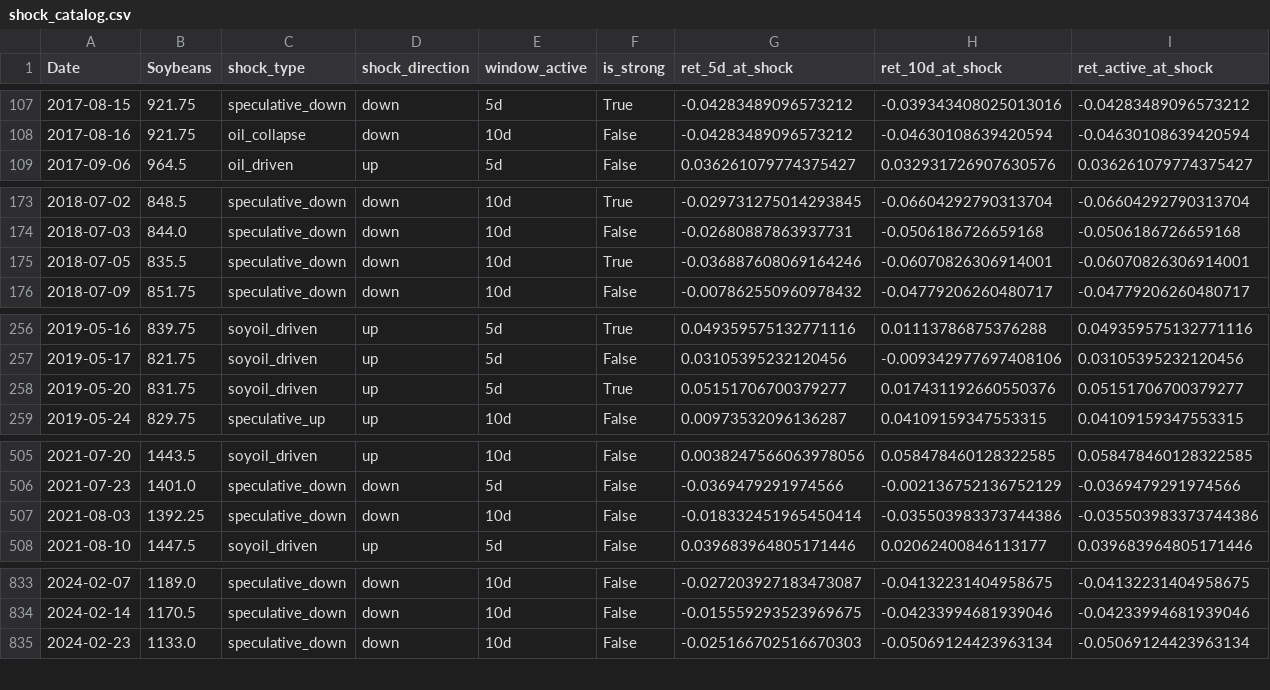
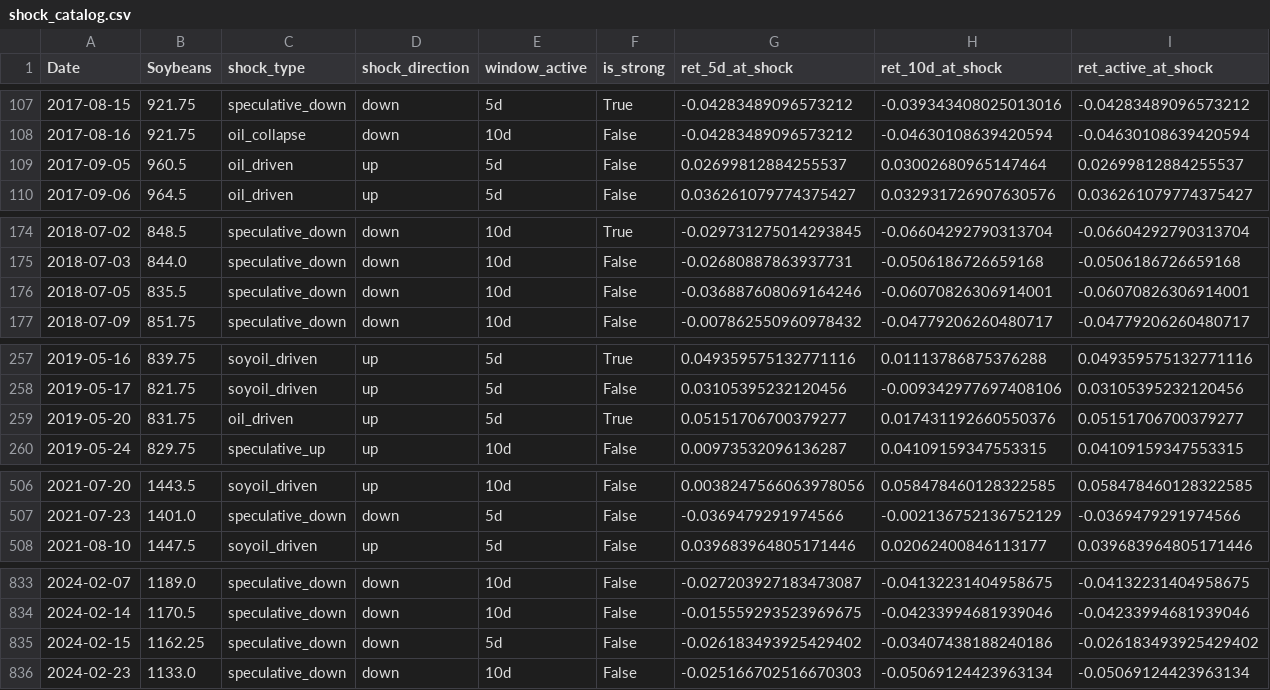
Before and after one commit to Nicotina712/agrocast, a CSV file: artifacts/shock_catalog.csv, drawn as a sheet; only a part is shown, gaps mark what is left out; removed rows and columns are numbered as before the commit, all else as after; rows hold the shown columns only; the diff covers the shown part only; the diff names each change by its address in the sheet, - before the commit and + after, or states it on an @@ line.

```diff
--- a/artifacts/shock_catalog.csv
+++ b/artifacts/shock_catalog.csv
+row 109: 2017-09-05 | 960.5 | oil_driven | up | 5d | False | 0.02699812884255537 | 0.03002680965147464 | 0.02699812884255537
-F176 (is_strong): True
+F176 (is_strong): False
-C259 (shock_type): soyoil_driven
+C259 (shock_type): oil_driven
-row 507: 2021-08-03 | 1392.25 | speculative_down | down | 10d | False | -0.018332451965450414 | -0.035503983373744386 | -0.035503983373744386
+row 835: 2024-02-15 | 1162.25 | speculative_down | down | 5d | False | -0.026183493925429402 | -0.03407438188240186 | -0.026183493925429402
```
Also changed, not shown: 1 edited cell elsewhere in this file, artifacts/event_memory.csv, artifacts/signals.csv, 53 other files.
